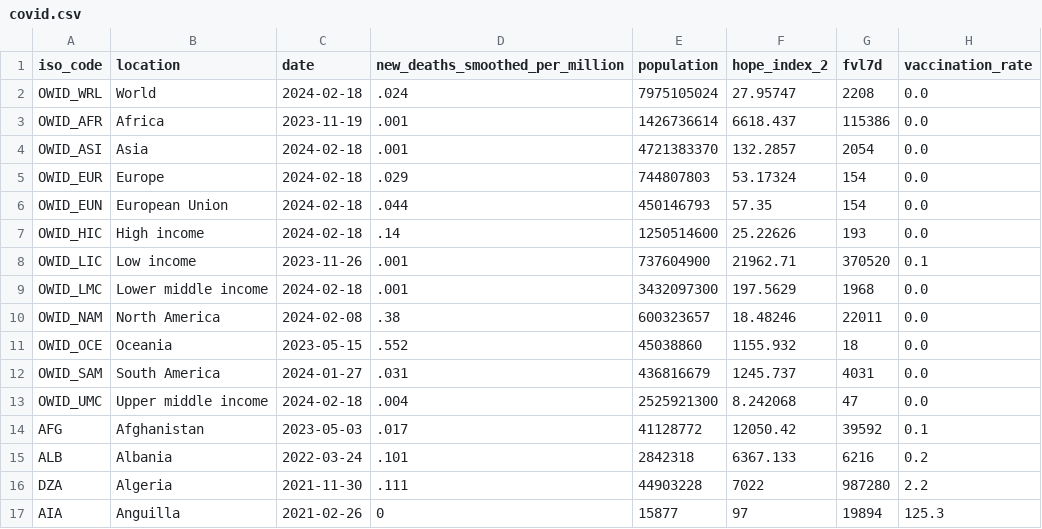
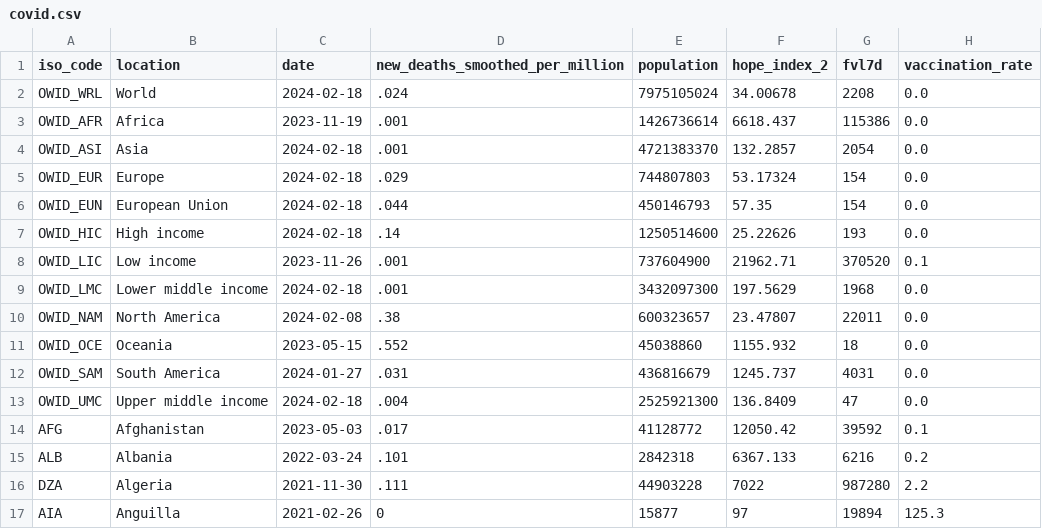
Before and after one commit to jonathanold/jonathanold.github.io, a CSV file: docs/otherdata/covid.csv, drawn as a sheet; only a part is shown; the diff names each change by its address in the sheet, - before the commit and + after, or states it on an @@ line.

```diff
--- a/docs/otherdata/covid.csv
+++ b/docs/otherdata/covid.csv
-F2 (hope_index_2): 27.95747
+F2 (hope_index_2): 34.00678
-F10 (hope_index_2): 18.48246
+F10 (hope_index_2): 23.47807
-F13 (hope_index_2): 8.242068
+F13 (hope_index_2): 136.8409
```
Also changed, not shown: static/otherdata/covid.csv.
